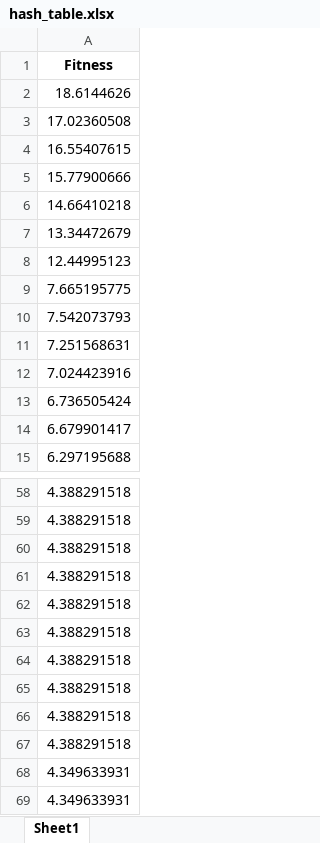
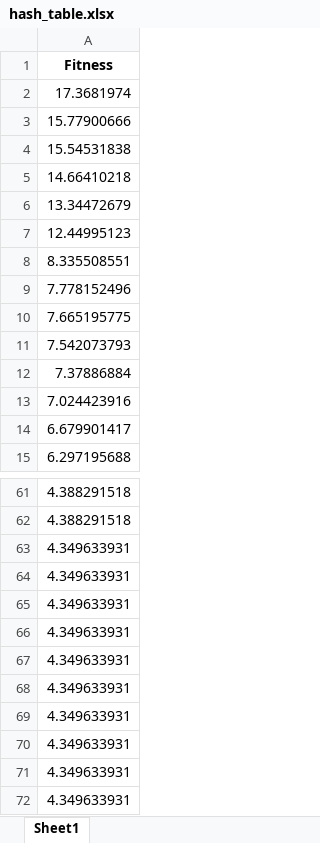
Before and after one commit to PedroVic12/Repopulation-With-Elite-Set, an Excel workbook: src/hash_table.xlsx, sheet Sheet1, drawn as a sheet; only a part is shown, gaps mark what is left out; values as stored, in another font and other column widths than the file's, no borders; removed rows and columns are numbered as before the commit, all else as after; the diff covers the shown part only; the diff names each change by its address in the sheet, - before the commit and + after, or states it on an @@ line.

```diff
--- a/src/hash_table.xlsx (sheet Sheet1)
+++ b/src/hash_table.xlsx (sheet Sheet1)
-A2: 18.6144626
+A2: 17.3681974
-row 3: 17.02360508
-row 4: 16.55407615
+row 4: 15.54531838
+row 8: 8.335508551
+row 9: 7.778152496
-A12: 7.251568631
+A12: 7.37886884
-row 13: 6.736505424
-row 60: 4.388291518
-row 61: 4.388291518
-row 62: 4.388291518
-row 63: 4.388291518
-row 64: 4.388291518
-row 65: 4.388291518
-row 66: 4.388291518
-row 67: 4.388291518
+row 63: 4.349633931
+row 64: 4.349633931
+row 65: 4.349633931
+row 66: 4.349633931
+row 67: 4.349633931
+row 68: 4.349633931
+row 69: 4.349633931
+row 70: 4.349633931
```
Also changed, not shown: 6 added rows, 6 removed rows and 1 edited cell elsewhere in this sheet, hash_table.xlsx, src/output/pop_final.xlsx, 11 other files.
